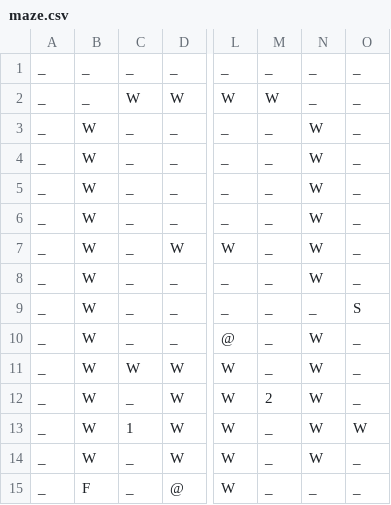
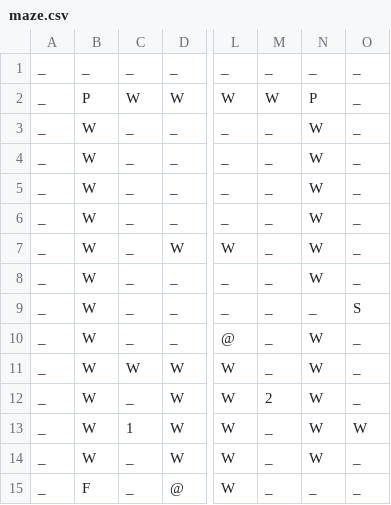
Before and after one commit to sunian/sunian.github.io, a CSV file: maze-maker/maze.csv, drawn as a sheet; only a part is shown, gaps mark what is left out; the diff names each change by its address in the sheet, - before the commit and + after, or states it on an @@ line.

```diff
--- a/maze-maker/maze.csv
+++ b/maze-maker/maze.csv
-B2: _
+B2: P
-N2: _
+N2: P
```
Also changed, not shown: 1 other file.
